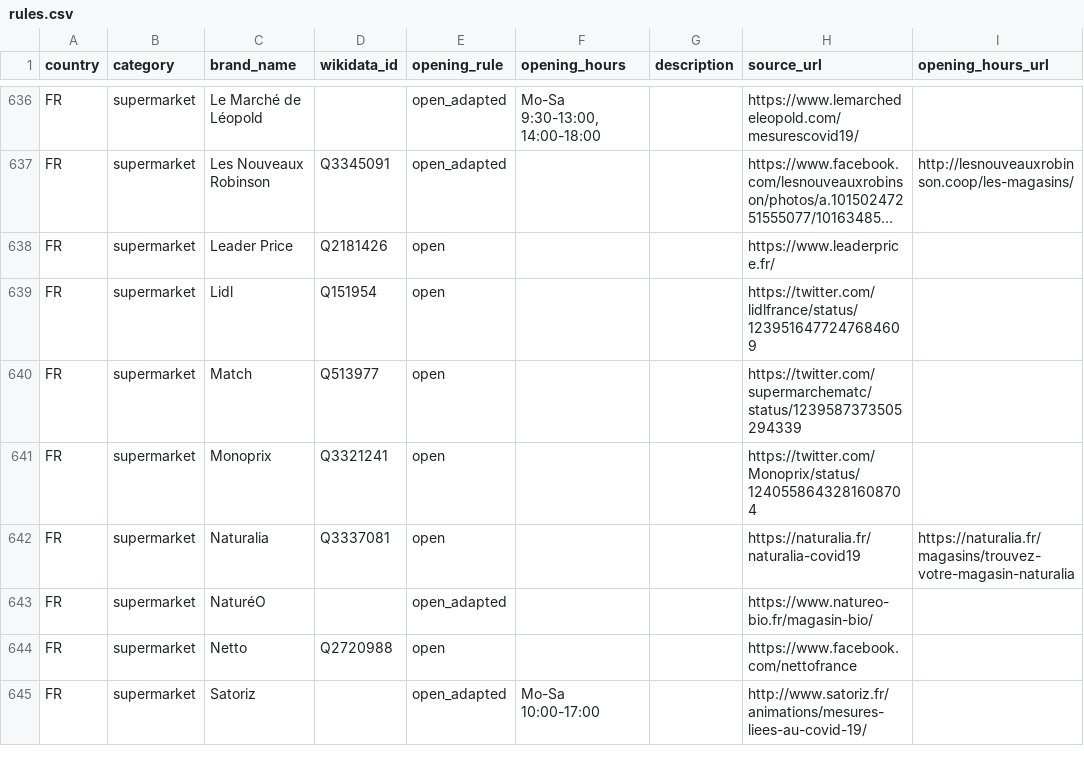
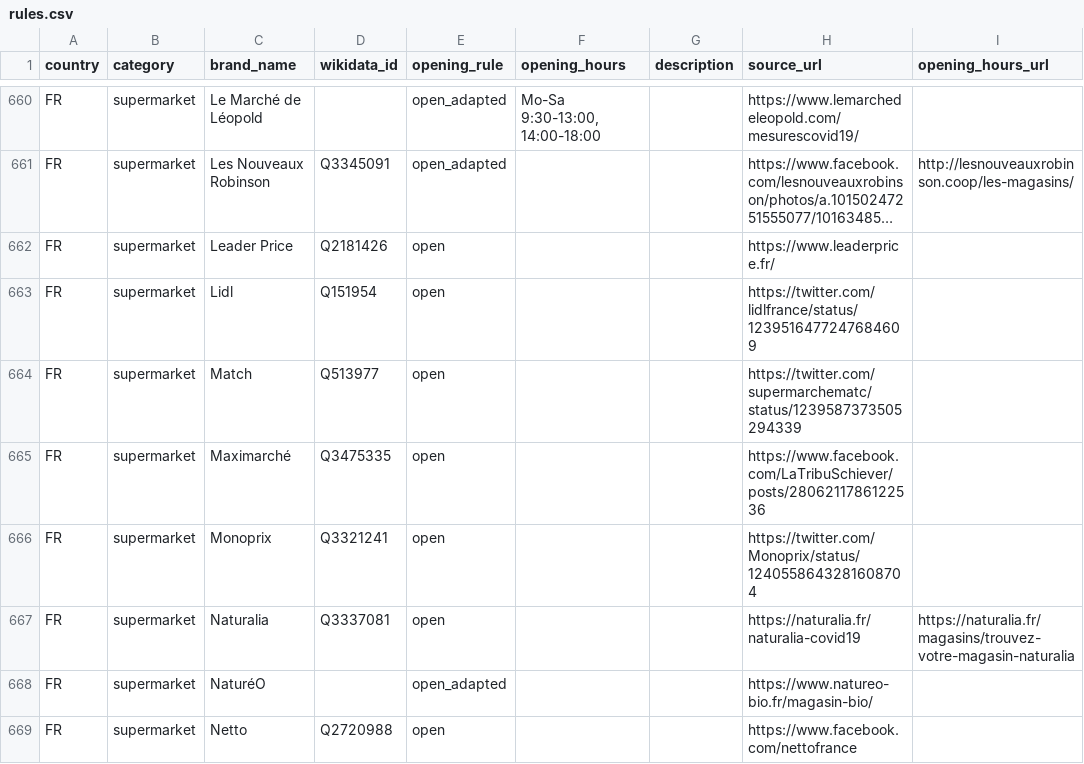
Before and after one commit to caresteouvert/Covid_enseignes, a CSV file: rules.csv, drawn as a sheet; only a part is shown, gaps mark what is left out; the shorter side is filled out with more unchanged rows; long unchanged cells end in …; the diff covers the shown part only.

Commit message:
[Rule] More brands in France

```diff
--- a/rules.csv
+++ b/rules.csv
@@ -640,2 +664,3 @@ FR,supermarket,Lidl,Q151954,open,,,https://twitter.com/lidlfrance/status/1239516
 FR,supermarket,Match,Q513977,open,,,https://twitter.com/supermarchematc/status/1239587373505294339,
+FR,supermarket,Maximarché,Q3475335,open,,,https://www.facebook.com/LaTribuSchiever/posts/2806211786122536,
 FR,supermarket,Monoprix,Q3321241,open,,,https://twitter.com/Monoprix/status/1240558643281608704,
```
Also changed, not shown: 26 added rows elsewhere in this file, regles.csv.
